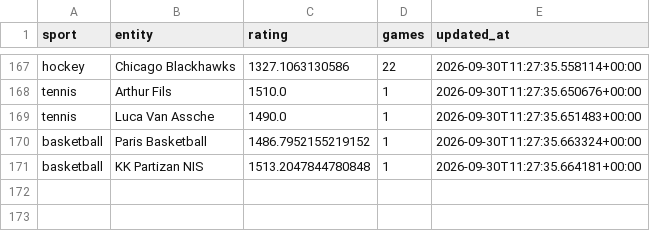
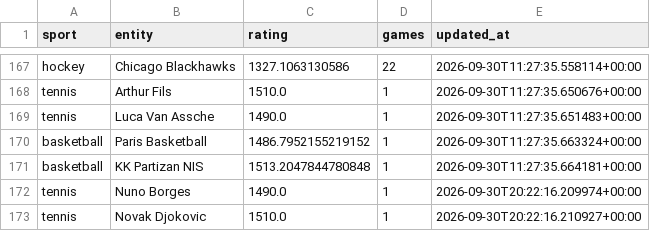
Before and after one commit to marianmatus73-dot/Futbal_dnes, a CSV file: exports/history_elo_ratings.csv, drawn as a sheet; only a part is shown, gaps mark what is left out.

```diff
--- a/exports/history_elo_ratings.csv
+++ b/exports/history_elo_ratings.csv
@@ -171 +171,3 @@ basketball,Paris Basketball,1486.7952155219152,1,2026-09-30T11:27:35.663324+00:0
 basketball,KK Partizan NIS,1513.2047844780848,1,2026-09-30T11:27:35.664181+00:00
+tennis,Nuno Borges,1490.0,1,2026-09-30T20:22:16.209974+00:00
+tennis,Novak Djokovic,1510.0,1,2026-09-30T20:22:16.210927+00:00
```
Also changed, not shown: exports/history_football_market_snapshots_v14.csv, exports/history_learning_observations.csv, 54 other files.
